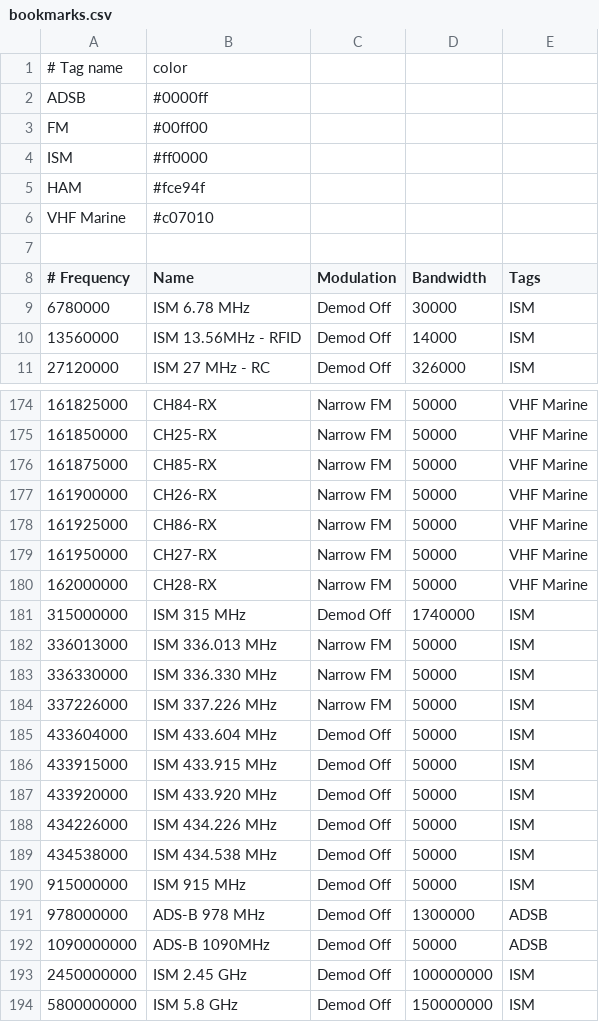
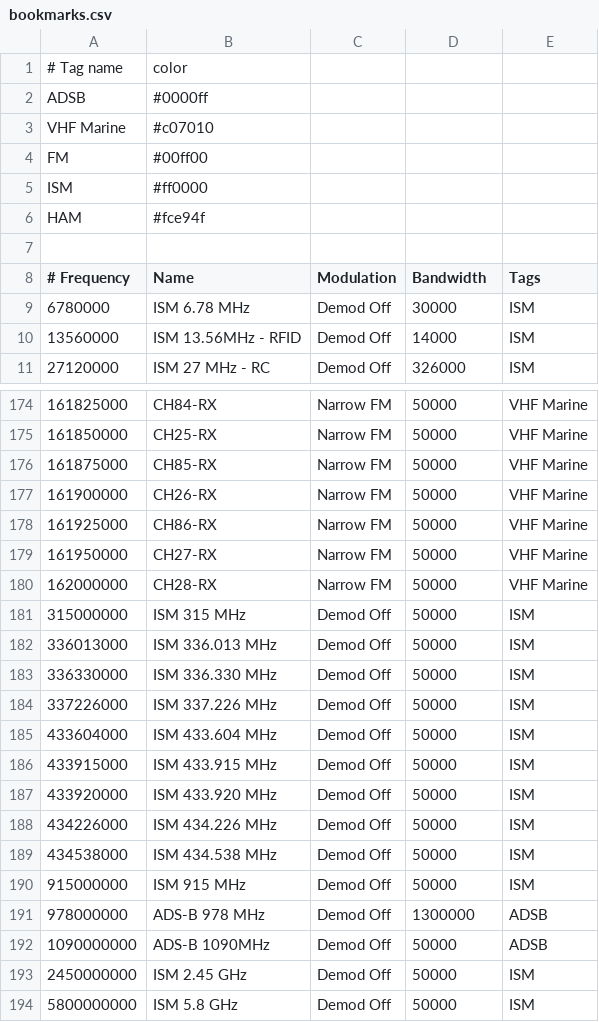
Before and after one commit to jalsaman/sdr, a CSV file: gqrx/bookmarks.csv, drawn as a sheet; only a part is shown, gaps mark what is left out.

Commit message:
updated bookmarks

```diff
--- a/gqrx/bookmarks.csv
+++ b/gqrx/bookmarks.csv
@@ -2,2 +2,3 @@
 ADSB                ; #0000ff
+VHF Marine          ; #c07010
 FM                  ; #00ff00
@@ -5,3 +6,2 @@ ISM                 ; #ff0000
 HAM                 ; #fce94f
-VHF Marine          ; #c07010
 
@@ -180,6 +180,6 @@ VHF Marine          ; #c07010
    162000000; CH28-RX                  ; Narrow FM           ;      50000; VHF Marine
-   315000000; ISM 315 MHz              ; Demod Off           ;    1740000; ISM
-   336013000; ISM 336.013 MHz          ; Narrow FM           ;      50000; ISM
-   336330000; ISM 336.330 MHz          ; Narrow FM           ;      50000; ISM
-   337226000; ISM 337.226 MHz          ; Narrow FM           ;      50000; ISM
+   315000000; ISM 315 MHz              ; Demod Off           ;      50000; ISM
+   336013000; ISM 336.013 MHz          ; Demod Off           ;      50000; ISM
+   336330000; ISM 336.330 MHz          ; Demod Off           ;      50000; ISM
+   337226000; ISM 337.226 MHz          ; Demod Off           ;      50000; ISM
    433604000; ISM 433.604 MHz          ; Demod Off           ;      50000; ISM
@@ -192,3 +192,3 @@ VHF Marine          ; #c07010
   1090000000; ADS-B 1090MHz            ; Demod Off           ;      50000; ADSB
-  2450000000; ISM 2.45 GHz             ; Demod Off           ;  100000000; ISM
-  5800000000; ISM 5.8 GHz              ; Demod Off           ;  150000000; ISM
+  2450000000; ISM 2.45 GHz             ; Demod Off           ;      50000; ISM
+  5800000000; ISM 5.8 GHz              ; Demod Off           ;      50000; ISM
```
